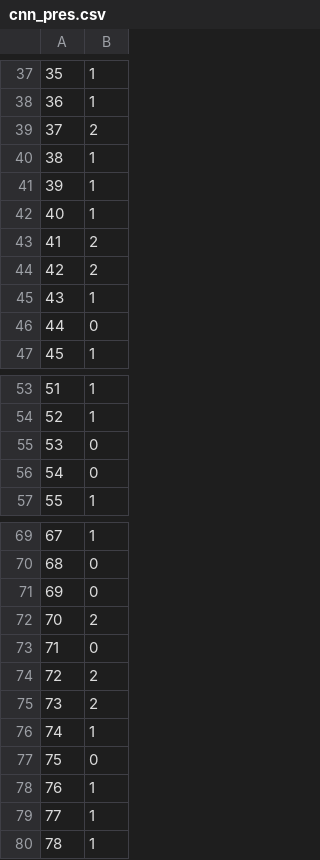
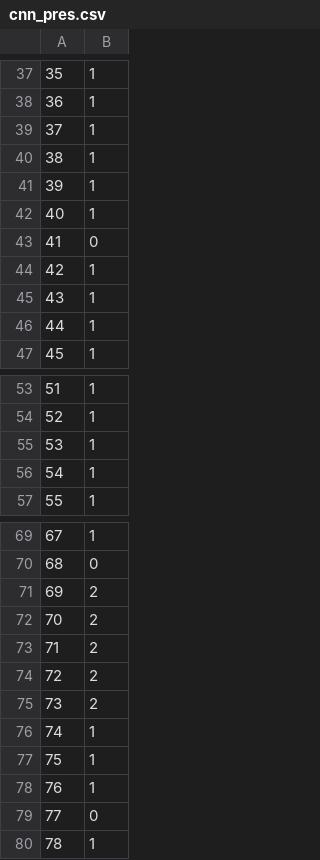
Before and after one commit to RuiGao-1223/GHIL, a CSV file: A_CNN/cnn_pres.csv, drawn as a sheet; only a part is shown, gaps mark what is left out; the diff covers the shown part only.

```diff
--- a/A_CNN/cnn_pres.csv
+++ b/A_CNN/cnn_pres.csv
@@ -38,3 +38,3 @@
 36,1
-37,2
+37,1
 38,1
@@ -42,6 +42,6 @@
 40,1
-41,2
-42,2
+41,0
+42,1
 43,1
-44,0
+44,1
 45,1
@@ -54,4 +54,4 @@
 52,1
-53,0
-54,0
+53,1
+54,1
 55,1
@@ -70,5 +70,5 @@
 68,0
-69,0
+69,2
 70,2
-71,0
+71,2
 72,2
@@ -76,5 +76,5 @@
 74,1
-75,0
+75,1
 76,1
-77,1
+77,0
 78,1
```
Also changed, not shown: 4 edited cells elsewhere in this file, A_CNN/cnn_pre_score.csv, A_CNN/cnn_train_loss.csv, 26 other files.
